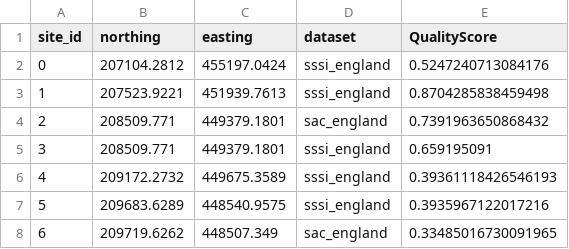
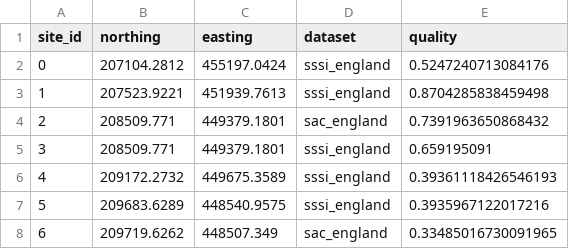
Before and after one commit to TEOShea1888/visage-1.1, a CSV file: src/data/raw/site_catalogue_with_quality.csv, drawn as a sheet; only a part is shown.

Commit message:
Add VISAGE 1.2 snapshot (quality + validation + v12 model)

```diff
--- a/src/data/raw/site_catalogue_with_quality.csv
+++ b/src/data/raw/site_catalogue_with_quality.csv
@@ -1,2 +1,2 @@
-site_id,northing,easting,dataset,QualityScore
+site_id,northing,easting,dataset,quality
 0,207104.2812,455197.0424,sssi_england,0.5247240713084176
```
Also changed, not shown: 37 other files.
